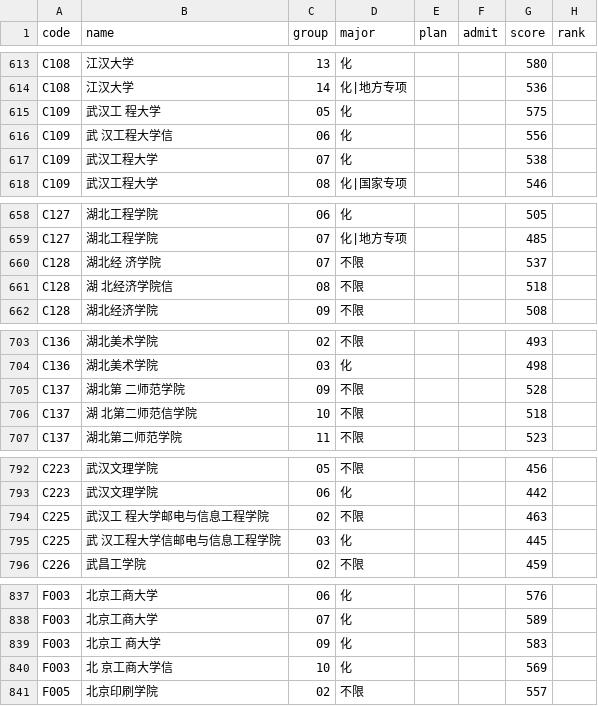
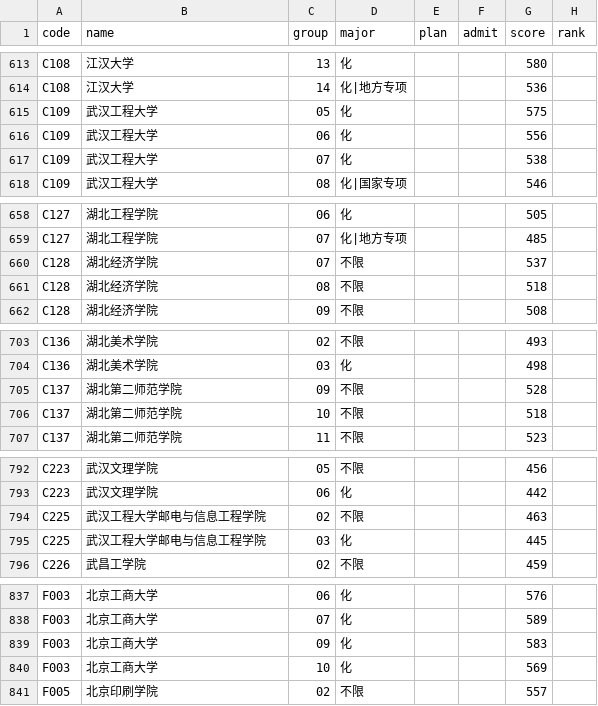
Before and after one commit to WJSGZZ/Zhiqu, a CSV file: skills/zhiqu/data/hubei/physics_2024.csv, drawn as a sheet; only a part is shown, gaps mark what is left out; the diff covers the shown part only.

```diff
--- a/skills/zhiqu/data/hubei/physics_2024.csv
+++ b/skills/zhiqu/data/hubei/physics_2024.csv
@@ -614,4 +614,4 @@ C108,江汉大学,13,化,,,580,
 C108,江汉大学,14,化|地方专项,,,536,
-C109,武汉工 程大学,05,化,,,575,
-C109,武 汉工程大学信,06,化,,,556,
+C109,武汉工程大学,05,化,,,575,
+C109,武汉工程大学,06,化,,,556,
 C109,武汉工程大学,07,化,,,538,
@@ -659,4 +659,4 @@ C127,湖北工程学院,06,化,,,505,
 C127,湖北工程学院,07,化|地方专项,,,485,
-C128,湖北经 济学院,07,不限,,,537,
-C128,湖 北经济学院信,08,不限,,,518,
+C128,湖北经济学院,07,不限,,,537,
+C128,湖北经济学院,08,不限,,,518,
 C128,湖北经济学院,09,不限,,,508,
@@ -704,4 +704,4 @@ C136,湖北美术学院,02,不限,,,493,
 C136,湖北美术学院,03,化,,,498,
-C137,湖北第 二师范学院,09,不限,,,528,
-C137,湖 北第二师范信学院,10,不限,,,518,
+C137,湖北第二师范学院,09,不限,,,528,
+C137,湖北第二师范学院,10,不限,,,518,
 C137,湖北第二师范学院,11,不限,,,523,
@@ -793,4 +793,4 @@ C223,武汉文理学院,05,不限,,,456,
 C223,武汉文理学院,06,化,,,442,
-C225,武汉工 程大学邮电与信息工程学院,02,不限,,,463,
-C225,武 汉工程大学信邮电与信息工程学院,03,化,,,445,
+C225,武汉工程大学邮电与信息工程学院,02,不限,,,463,
+C225,武汉工程大学邮电与信息工程学院,03,化,,,445,
 C226,武昌工学院,02,不限,,,459,
@@ -838,4 +838,4 @@ F003,北京工商大学,06,化,,,576,
 F003,北京工商大学,07,化,,,589,
-F003,北京工 商大学,09,化,,,583,
-F003,北 京工商大学信,10,化,,,569,
+F003,北京工商大学,09,化,,,583,
+F003,北京工商大学,10,化,,,569,
 F005,北京印刷学院,02,不限,,,557,
```
Also changed, not shown: 103 edited cells elsewhere in this file, skills/zhiqu/data/shanghai/general_2025.csv, 15 other files.
